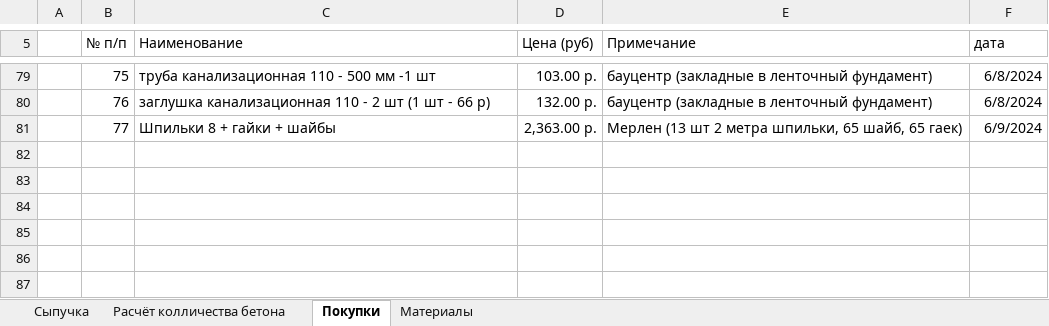
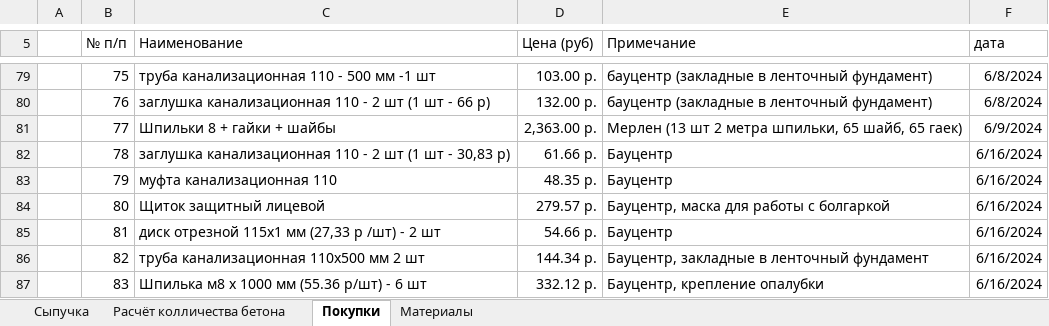
Before and after one commit to zip1982b/my_home, an Excel workbook: 6-131.xlsx, sheet Покупки, drawn as a sheet; only a part is shown, gaps mark what is left out; values as stored, in another font and other column widths than the file's, no borders; table styles not drawn; the diff names each change by its address in the sheet, - before the commit and + after, or states it on an @@ line.

Commit message:
добавил в покупки, шпильки, трубы канализационные для закладных в ленту

```diff
--- a/6-131.xlsx (sheet Покупки)
+++ b/6-131.xlsx (sheet Покупки)
+row 82:  | 78 | заглушка канализационная 110 - 2 шт (1 шт - 30,83 р) | 61.66 р. | Бауцентр | 6/16/2024
+row 83:  | 79 | муфта канализационная 110 | 48.35 р. | Бауцентр | 6/16/2024
+row 84:  | 80 | Щиток защитный лицевой | 279.57 р. | Бауцентр, маска для работы с болгаркой | 6/16/2024
+row 85:  | 81 | диск отрезной 115х1 мм (27,33 р /шт) - 2 шт | 54.66 р. | Бауцентр | 6/16/2024
+row 86:  | 82 | труба канализационная 110х500 мм 2 шт | 144.34 р. | Бауцентр, закладные в ленточный фундамент | 6/16/2024
+row 87:  | 83 | Шпилька м8 х 1000 мм (55.36 р/шт) - 6 шт | 332.12 р. | Бауцентр, крепление опалубки | 6/16/2024
```
Also changed, not shown: 2 other files.
